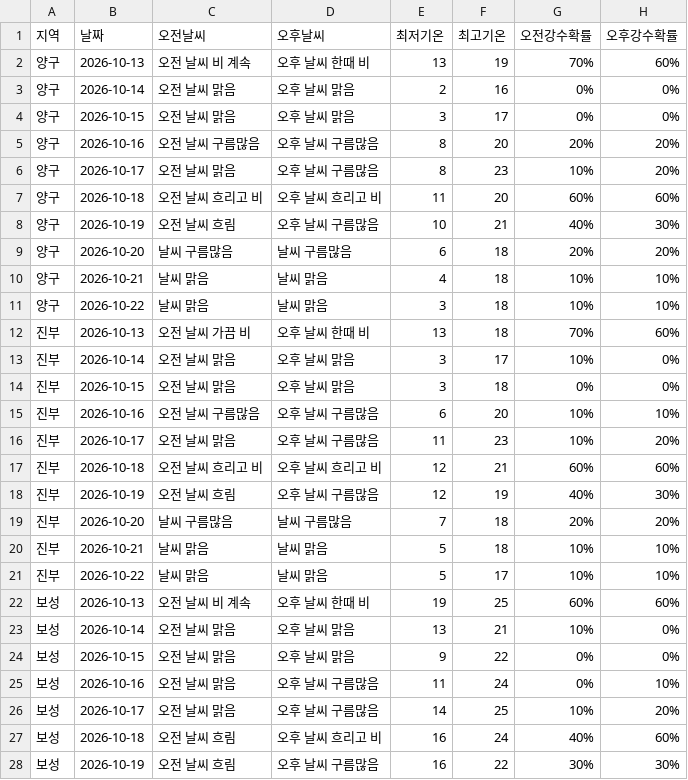
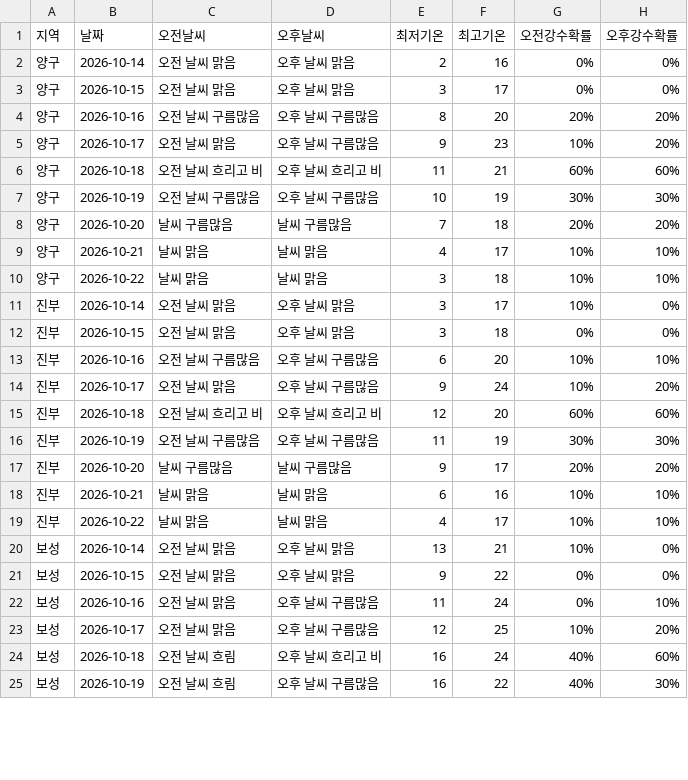
Before and after one commit to wngml7055/potato-times, a CSV file: data/weather.csv, drawn as a sheet; only a part is shown; the diff covers the shown part only.

```diff
--- a/data/weather.csv
+++ b/data/weather.csv
@@ -1,3 +1,2 @@
 지역,날짜,오전날씨,오후날씨,최저기온,최고기온,오전강수확률,오후강수확률
-양구,2026-10-13,오전 날씨 비 계속,오후 날씨 한때 비,13,19,70%,60%
 양구,2026-10-14,오전 날씨 맑음,오후 날씨 맑음,2,16,0%,0%
@@ -5,9 +4,8 @@
 양구,2026-10-16,오전 날씨 구름많음,오후 날씨 구름많음,8,20,20%,20%
-양구,2026-10-17,오전 날씨 맑음,오후 날씨 구름많음,8,23,10%,20%
-양구,2026-10-18,오전 날씨 흐리고 비,오후 날씨 흐리고 비,11,20,60%,60%
-양구,2026-10-19,오전 날씨 흐림,오후 날씨 구름많음,10,21,40%,30%
-양구,2026-10-20,날씨 구름많음,날씨 구름많음,6,18,20%,20%
-양구,2026-10-21,날씨 맑음,날씨 맑음,4,18,10%,10%
+양구,2026-10-17,오전 날씨 맑음,오후 날씨 구름많음,9,23,10%,20%
+양구,2026-10-18,오전 날씨 흐리고 비,오후 날씨 흐리고 비,11,21,60%,60%
+양구,2026-10-19,오전 날씨 구름많음,오후 날씨 구름많음,10,19,30%,30%
+양구,2026-10-20,날씨 구름많음,날씨 구름많음,7,18,20%,20%
+양구,2026-10-21,날씨 맑음,날씨 맑음,4,17,10%,10%
 양구,2026-10-22,날씨 맑음,날씨 맑음,3,18,10%,10%
-진부,2026-10-13,오전 날씨 가끔 비,오후 날씨 한때 비,13,18,70%,60%
 진부,2026-10-14,오전 날씨 맑음,오후 날씨 맑음,3,17,10%,0%
@@ -15,9 +13,8 @@
 진부,2026-10-16,오전 날씨 구름많음,오후 날씨 구름많음,6,20,10%,10%
-진부,2026-10-17,오전 날씨 맑음,오후 날씨 구름많음,11,23,10%,20%
-진부,2026-10-18,오전 날씨 흐리고 비,오후 날씨 흐리고 비,12,21,60%,60%
-진부,2026-10-19,오전 날씨 흐림,오후 날씨 구름많음,12,19,40%,30%
-진부,2026-10-20,날씨 구름많음,날씨 구름많음,7,18,20%,20%
-진부,2026-10-21,날씨 맑음,날씨 맑음,5,18,10%,10%
-진부,2026-10-22,날씨 맑음,날씨 맑음,5,17,10%,10%
-보성,2026-10-13,오전 날씨 비 계속,오후 날씨 한때 비,19,25,60%,60%
+진부,2026-10-17,오전 날씨 맑음,오후 날씨 구름많음,9,24,10%,20%
+진부,2026-10-18,오전 날씨 흐리고 비,오후 날씨 흐리고 비,12,20,60%,60%
+진부,2026-10-19,오전 날씨 구름많음,오후 날씨 구름많음,11,19,30%,30%
+진부,2026-10-20,날씨 구름많음,날씨 구름많음,9,17,20%,20%
+진부,2026-10-21,날씨 맑음,날씨 맑음,6,16,10%,10%
+진부,2026-10-22,날씨 맑음,날씨 맑음,4,17,10%,10%
 보성,2026-10-14,오전 날씨 맑음,오후 날씨 맑음,13,21,10%,0%
@@ -25,4 +22,4 @@
 보성,2026-10-16,오전 날씨 맑음,오후 날씨 구름많음,11,24,0%,10%
-보성,2026-10-17,오전 날씨 맑음,오후 날씨 구름많음,14,25,10%,20%
+보성,2026-10-17,오전 날씨 맑음,오후 날씨 구름많음,12,25,10%,20%
 보성,2026-10-18,오전 날씨 흐림,오후 날씨 흐리고 비,16,24,40%,60%
-보성,2026-10-19,오전 날씨 흐림,오후 날씨 구름많음,16,22,30%,30%
+보성,2026-10-19,오전 날씨 흐림,오후 날씨 구름많음,16,22,40%,30%
```
Also changed, not shown: 3 removed rows and 22 edited cells elsewhere in this file.
